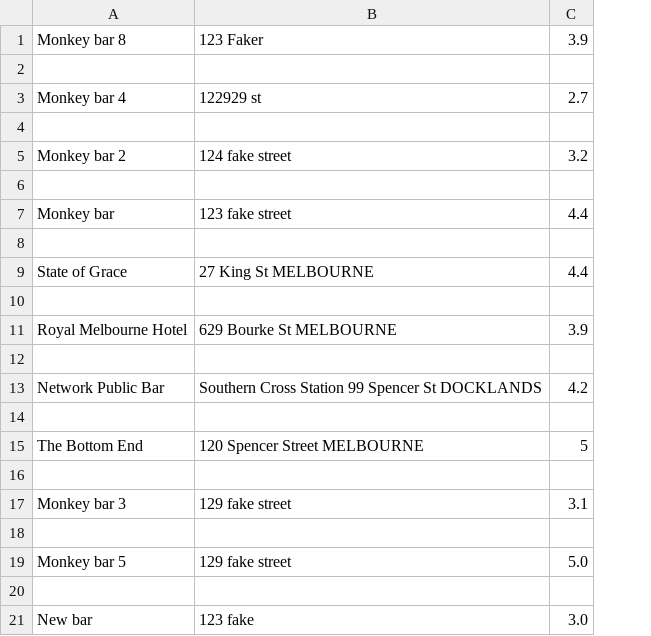
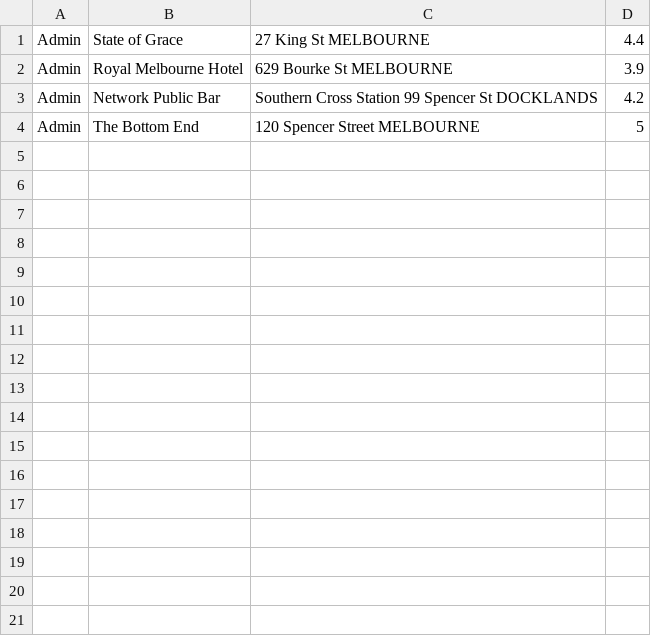
Before and after one commit to Mark-Cooper-Janssen-Vooles/friday_selector_app, a CSV file: src/list_places.csv, drawn as a sheet; removed rows and columns are numbered as before the commit, all else as after; the diff names each change by its address in the sheet, - before the commit and + after, or states it on an @@ line.

Commit message:
added name attribute to place class and visits attribute

```diff
--- a/src/list_places.csv
+++ b/src/list_places.csv
+column A, rows 1-4: all Admin
-row 1: Monkey bar 8 | 123 Faker | 3.9
-row 2: (empty)
-row 3: Monkey bar 4 | 122929 st | 2.7
-row 4: (empty)
-row 5: Monkey bar 2 | 124 fake street | 3.2
-row 6: (empty)
-row 7: Monkey bar | 123 fake street | 4.4
-row 8: (empty)
-row 10: (empty)
-row 12: (empty)
-row 14: (empty)
-row 16: (empty)
-row 17: Monkey bar 3 | 129 fake street | 3.1
-row 18: (empty)
-row 19: Monkey bar 5 | 129 fake street | 5.0
-row 20: (empty)
-row 21: New bar | 123 fake | 3.0
```
Also changed, not shown: 8 other files.
